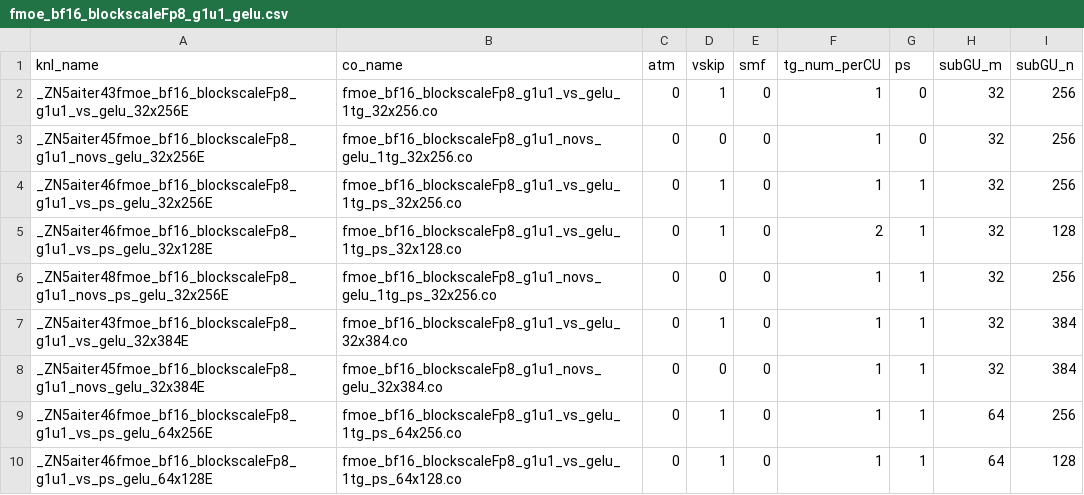
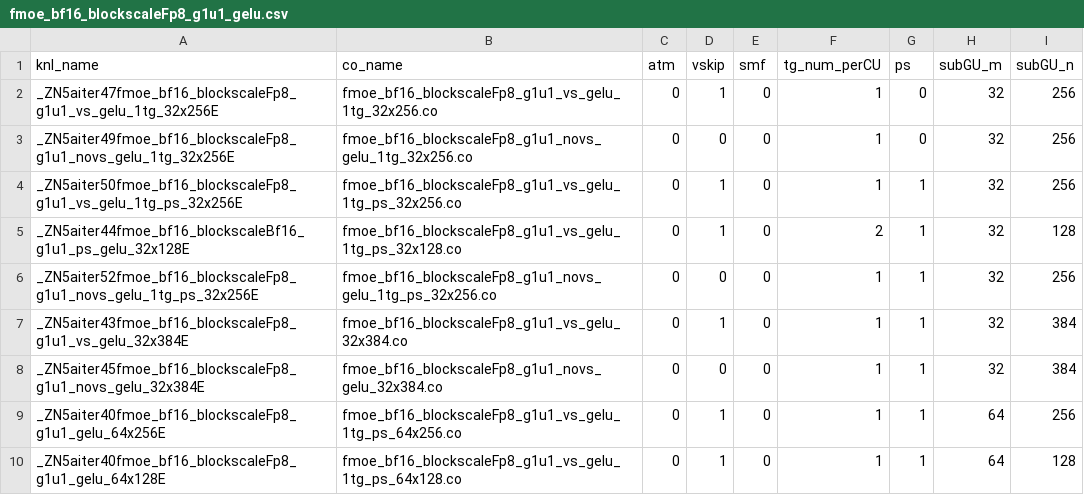
Before and after one commit to lucas-santos-amd/aiter, a CSV file: hsa/gfx950/fmoe/gelu/fmoe_bf16_blockscaleFp8_g1u1_gelu.csv, drawn as a sheet.

Commit message:
Revert "Fix data overwrite problem in asm fmoe 1stage kernels for mi350 (#2507)" (#2531)
This reverts commit 98cd4cbd3b5f8d0274b9c62d3f3aa68d674e4672.

```diff
--- a/hsa/gfx950/fmoe/gelu/fmoe_bf16_blockscaleFp8_g1u1_gelu.csv
+++ b/hsa/gfx950/fmoe/gelu/fmoe_bf16_blockscaleFp8_g1u1_gelu.csv
@@ -1,10 +1,10 @@
 knl_name,co_name,atm,vskip,smf,tg_num_perCU,ps,subGU_m,subGU_n
-_ZN5aiter43fmoe_bf16_blockscaleFp8_g1u1_vs_gelu_32x256E,fmoe_bf16_blockscaleFp8_g1u1_vs_gelu_1tg_32x256.co,0,1,0,1,0,32,256
-_ZN5aiter45fmoe_bf16_blockscaleFp8_g1u1_novs_gelu_32x256E,fmoe_bf16_blockscaleFp8_g1u1_novs_gelu_1tg_32x256.co,0,0,0,1,0,32,256
-_ZN5aiter46fmoe_bf16_blockscaleFp8_g1u1_vs_ps_gelu_32x256E,fmoe_bf16_blockscaleFp8_g1u1_vs_gelu_1tg_ps_32x256.co,0,1,0,1,1,32,256
-_ZN5aiter46fmoe_bf16_blockscaleFp8_g1u1_vs_ps_gelu_32x128E,fmoe_bf16_blockscaleFp8_g1u1_vs_gelu_1tg_ps_32x128.co,0,1,0,2,1,32,128
-_ZN5aiter48fmoe_bf16_blockscaleFp8_g1u1_novs_ps_gelu_32x256E,fmoe_bf16_blockscaleFp8_g1u1_novs_gelu_1tg_ps_32x256.co,0,0,0,1,1,32,256
+_ZN5aiter47fmoe_bf16_blockscaleFp8_g1u1_vs_gelu_1tg_32x256E,fmoe_bf16_blockscaleFp8_g1u1_vs_gelu_1tg_32x256.co,0,1,0,1,0,32,256
+_ZN5aiter49fmoe_bf16_blockscaleFp8_g1u1_novs_gelu_1tg_32x256E,fmoe_bf16_blockscaleFp8_g1u1_novs_gelu_1tg_32x256.co,0,0,0,1,0,32,256
+_ZN5aiter50fmoe_bf16_blockscaleFp8_g1u1_vs_gelu_1tg_ps_32x256E,fmoe_bf16_blockscaleFp8_g1u1_vs_gelu_1tg_ps_32x256.co,0,1,0,1,1,32,256
+_ZN5aiter44fmoe_bf16_blockscaleBf16_g1u1_ps_gelu_32x128E,fmoe_bf16_blockscaleFp8_g1u1_vs_gelu_1tg_ps_32x128.co,0,1,0,2,1,32,128
+_ZN5aiter52fmoe_bf16_blockscaleFp8_g1u1_novs_gelu_1tg_ps_32x256E,fmoe_bf16_blockscaleFp8_g1u1_novs_gelu_1tg_ps_32x256.co,0,0,0,1,1,32,256
 _ZN5aiter43fmoe_bf16_blockscaleFp8_g1u1_vs_gelu_32x384E,fmoe_bf16_blockscaleFp8_g1u1_vs_gelu_32x384.co,0,1,0,1,1,32,384
 _ZN5aiter45fmoe_bf16_blockscaleFp8_g1u1_novs_gelu_32x384E,fmoe_bf16_blockscaleFp8_g1u1_novs_gelu_32x384.co,0,0,0,1,1,32,384
-_ZN5aiter46fmoe_bf16_blockscaleFp8_g1u1_vs_ps_gelu_64x256E,fmoe_bf16_blockscaleFp8_g1u1_vs_gelu_1tg_ps_64x256.co,0,1,0,1,1,64,256
-_ZN5aiter46fmoe_bf16_blockscaleFp8_g1u1_vs_ps_gelu_64x128E,fmoe_bf16_blockscaleFp8_g1u1_vs_gelu_1tg_ps_64x128.co,0,1,0,1,1,64,128
+_ZN5aiter40fmoe_bf16_blockscaleFp8_g1u1_gelu_64x256E,fmoe_bf16_blockscaleFp8_g1u1_vs_gelu_1tg_ps_64x256.co,0,1,0,1,1,64,256
+_ZN5aiter40fmoe_bf16_blockscaleFp8_g1u1_gelu_64x128E,fmoe_bf16_blockscaleFp8_g1u1_vs_gelu_1tg_ps_64x128.co,0,1,0,1,1,64,128
```
Also changed, not shown: hsa/gfx950/fmoe/silu/fmoe_bf16_blockscaleFp8_g1u1_silu.csv, 14 other files.
